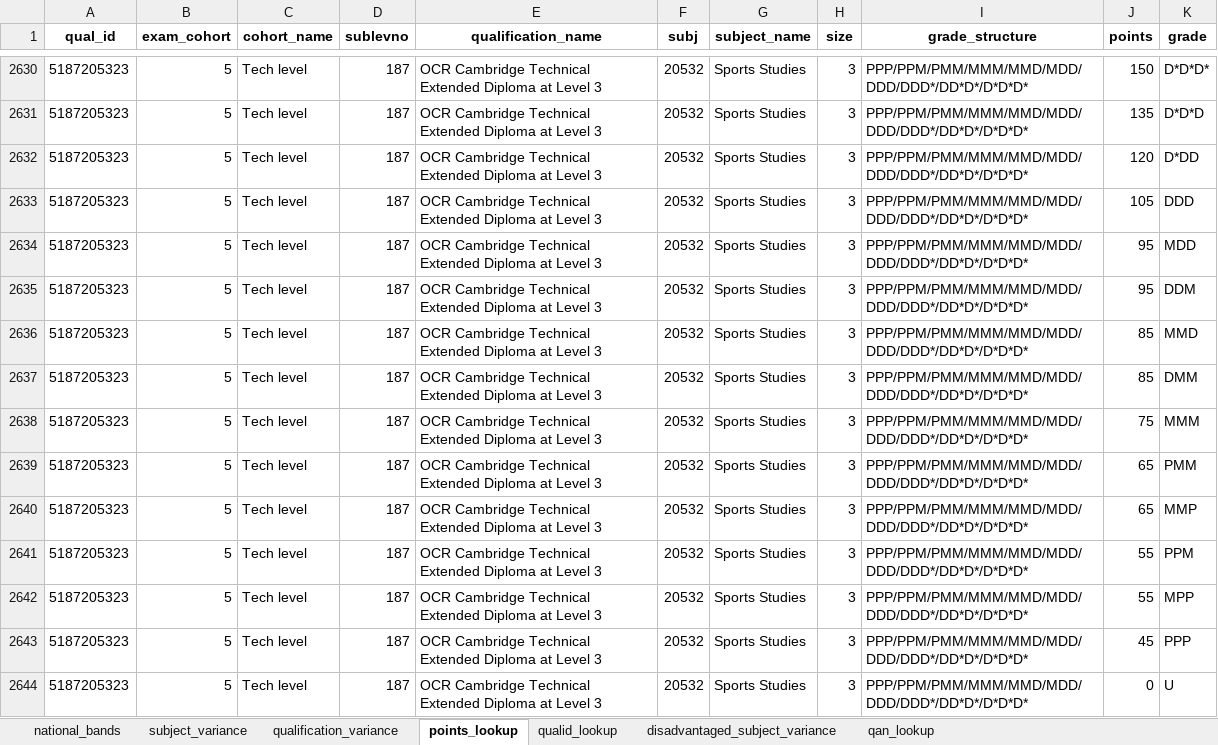
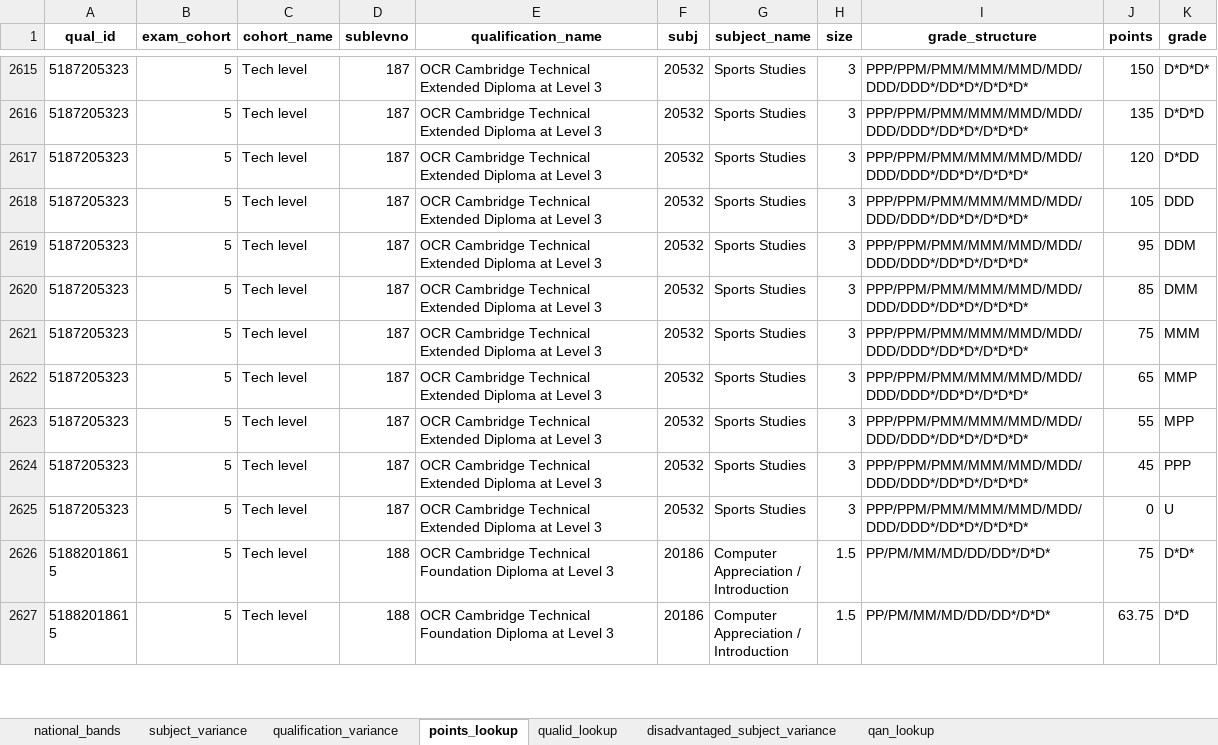
Before and after one commit to dfe-analytical-services/16-18-ready-reckoners, an Excel workbook: data/2025F_l3va_step5_outputs_Rversion.xlsx, sheet points_lookup, drawn as a sheet; only a part is shown, gaps mark what is left out; the shorter side is filled out with more unchanged rows; values as stored, in another font and other column widths than the file's, no borders; removed rows and columns are numbered as before the commit, all else as after; the diff covers the shown part only; the diff names each change by its address in the sheet, - before the commit and + after, or states it on an @@ line.

Commit message:
fixed new bug with points lookup

```diff
--- a/data/2025F_l3va_step5_outputs_Rversion.xlsx (sheet points_lookup)
+++ b/data/2025F_l3va_step5_outputs_Rversion.xlsx (sheet points_lookup)
-row 2634: 5187205323 | 5 | Tech level | 187 | OCR Cambridge Technical Extended Diploma at Level 3 | 20532 | Sports Studies | 3 | PPP/PPM/PMM/MMM/MMD/MDD/DDD/DDD*/DD*D*/D*D*D* | 95 | MDD
-row 2636: 5187205323 | 5 | Tech level | 187 | OCR Cambridge Technical Extended Diploma at Level 3 | 20532 | Sports Studies | 3 | PPP/PPM/PMM/MMM/MMD/MDD/DDD/DDD*/DD*D*/D*D*D* | 85 | MMD
-row 2639: 5187205323 | 5 | Tech level | 187 | OCR Cambridge Technical Extended Diploma at Level 3 | 20532 | Sports Studies | 3 | PPP/PPM/PMM/MMM/MMD/MDD/DDD/DDD*/DD*D*/D*D*D* | 65 | PMM
-row 2641: 5187205323 | 5 | Tech level | 187 | OCR Cambridge Technical Extended Diploma at Level 3 | 20532 | Sports Studies | 3 | PPP/PPM/PMM/MMM/MMD/MDD/DDD/DDD*/DD*D*/D*D*D* | 55 | PPM
```
Also changed, not shown: 1 added row, 16 removed rows and 8 edited cells elsewhere in this sheet.
